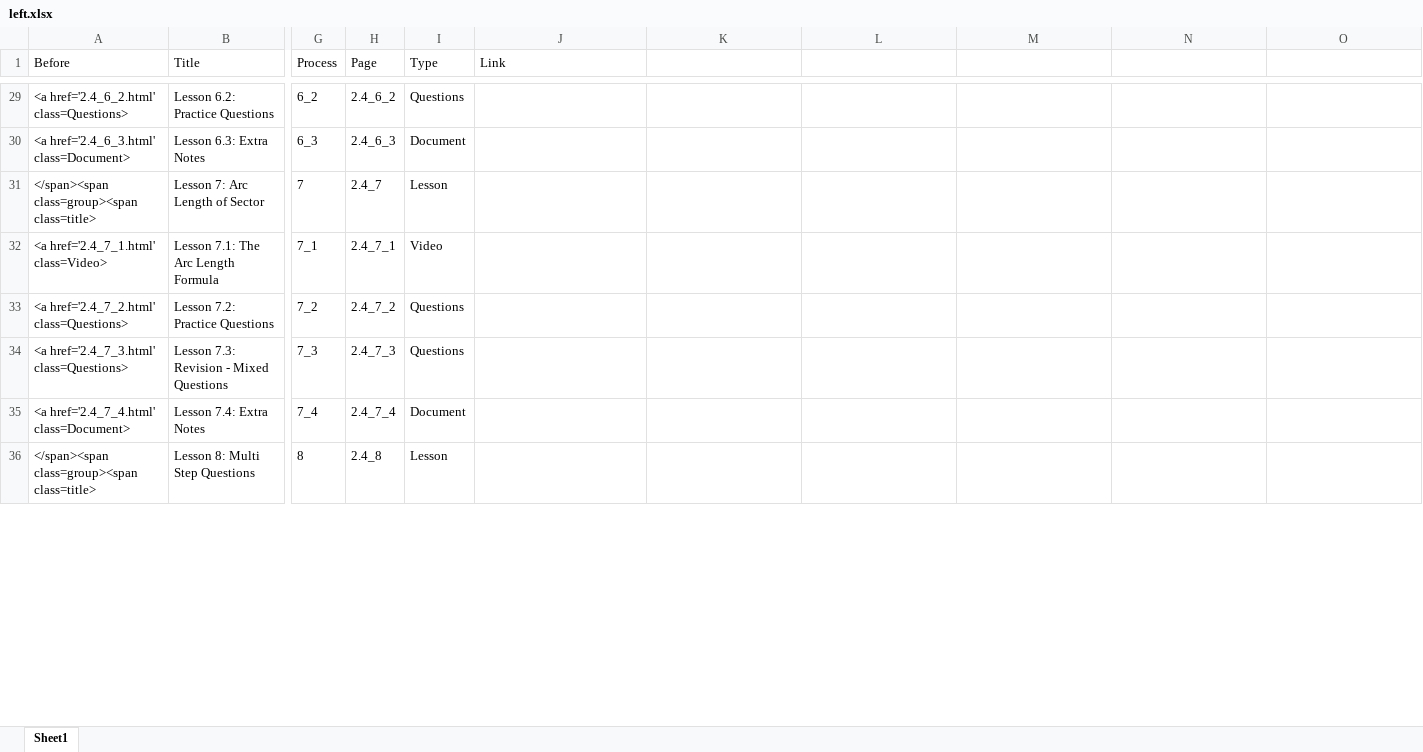
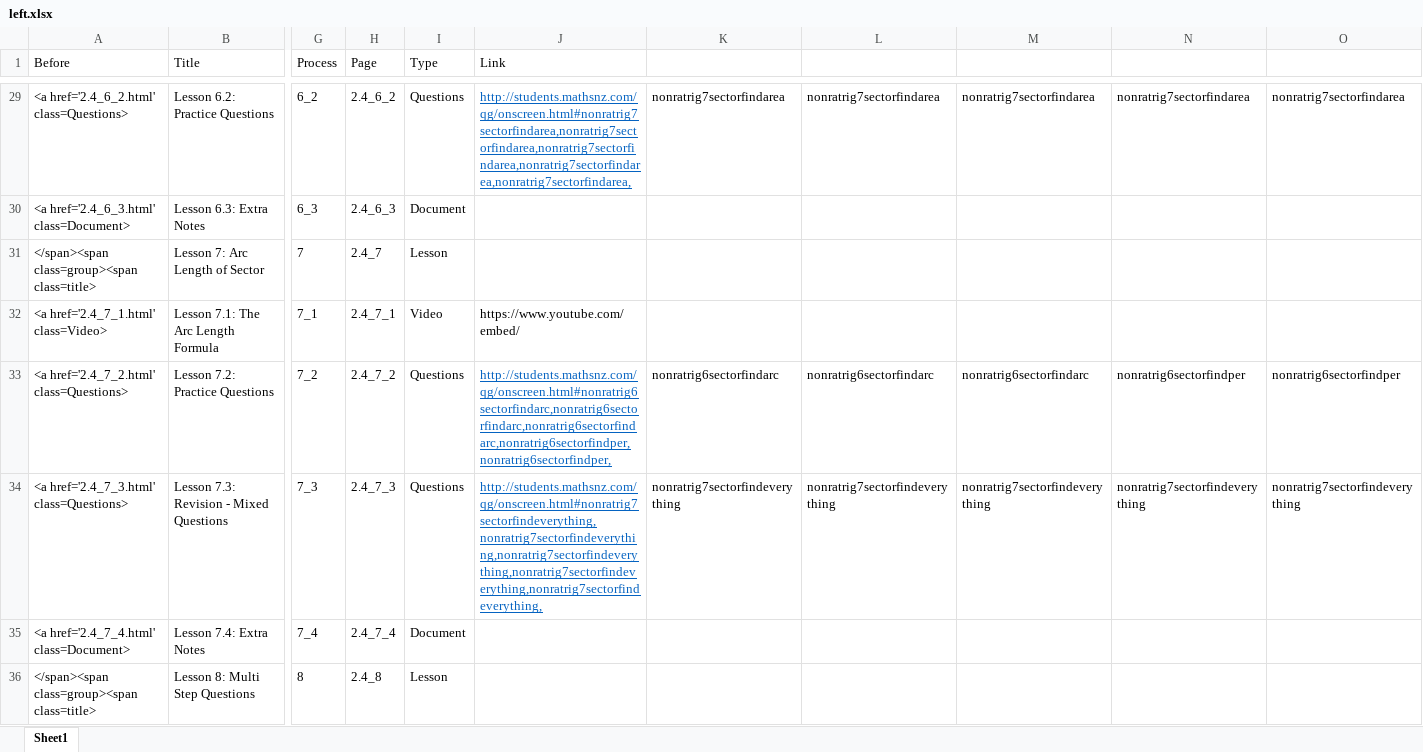
Before and after one commit to mathsnz/students.mathsnz.com, an Excel workbook: 2.4/left.xlsx, sheet Sheet1, drawn as a sheet; only a part is shown, gaps mark what is left out; values as stored, in another font and other column widths than the file's, no borders; the diff covers the shown part only; the diff names each change by its address in the sheet, - before the commit and + after, or states it on an @@ line.

```diff
--- a/2.4/left.xlsx (sheet Sheet1)
+++ b/2.4/left.xlsx (sheet Sheet1)
-J29 (Link): (empty)
+J29 (Link): http://students.mathsnz.com/qg/onscreen.html#nonratrig7sectorfindarea,nonratrig7sectorfindarea,nonratrig7sectorfindarea,nonratrig7sectorfindarea,nonratrig7sectorfindarea,
-K29: (empty)
+K29: nonratrig7sectorfindarea
-L29: (empty)
+L29: nonratrig7sectorfindarea
-M29: (empty)
+M29: nonratrig7sectorfindarea
-N29: (empty)
+N29: nonratrig7sectorfindarea
-O29: (empty)
+O29: nonratrig7sectorfindarea
-J32 (Link): (empty)
+J32 (Link): https://www.youtube.com/embed/
-J33 (Link): (empty)
+J33 (Link): http://students.mathsnz.com/qg/onscreen.html#nonratrig6sectorfindarc,nonratrig6sectorfindarc,nonratrig6sectorfindarc,nonratrig6sectorfindper,nonratrig6sectorfindper,
-K33: (empty)
+K33: nonratrig6sectorfindarc
-L33: (empty)
+L33: nonratrig6sectorfindarc
-M33: (empty)
+M33: nonratrig6sectorfindarc
-N33: (empty)
+N33: nonratrig6sectorfindper
-O33: (empty)
+O33: nonratrig6sectorfindper
-J34 (Link): (empty)
+J34 (Link): http://students.mathsnz.com/qg/onscreen.html#nonratrig7sectorfindeverything,nonratrig7sectorfindeverything,nonratrig7sectorfindeverything,nonratrig7sectorfindeverything,nonratrig7sectorfindeverything,
-K34: (empty)
+K34: nonratrig7sectorfindeverything
-L34: (empty)
+L34: nonratrig7sectorfindeverything
-M34: (empty)
+M34: nonratrig7sectorfindeverything
-N34: (empty)
+N34: nonratrig7sectorfindeverything
-O34: (empty)
+O34: nonratrig7sectorfindeverything
```
Also changed, not shown: 67 edited cells elsewhere in this sheet, 27 other files.
